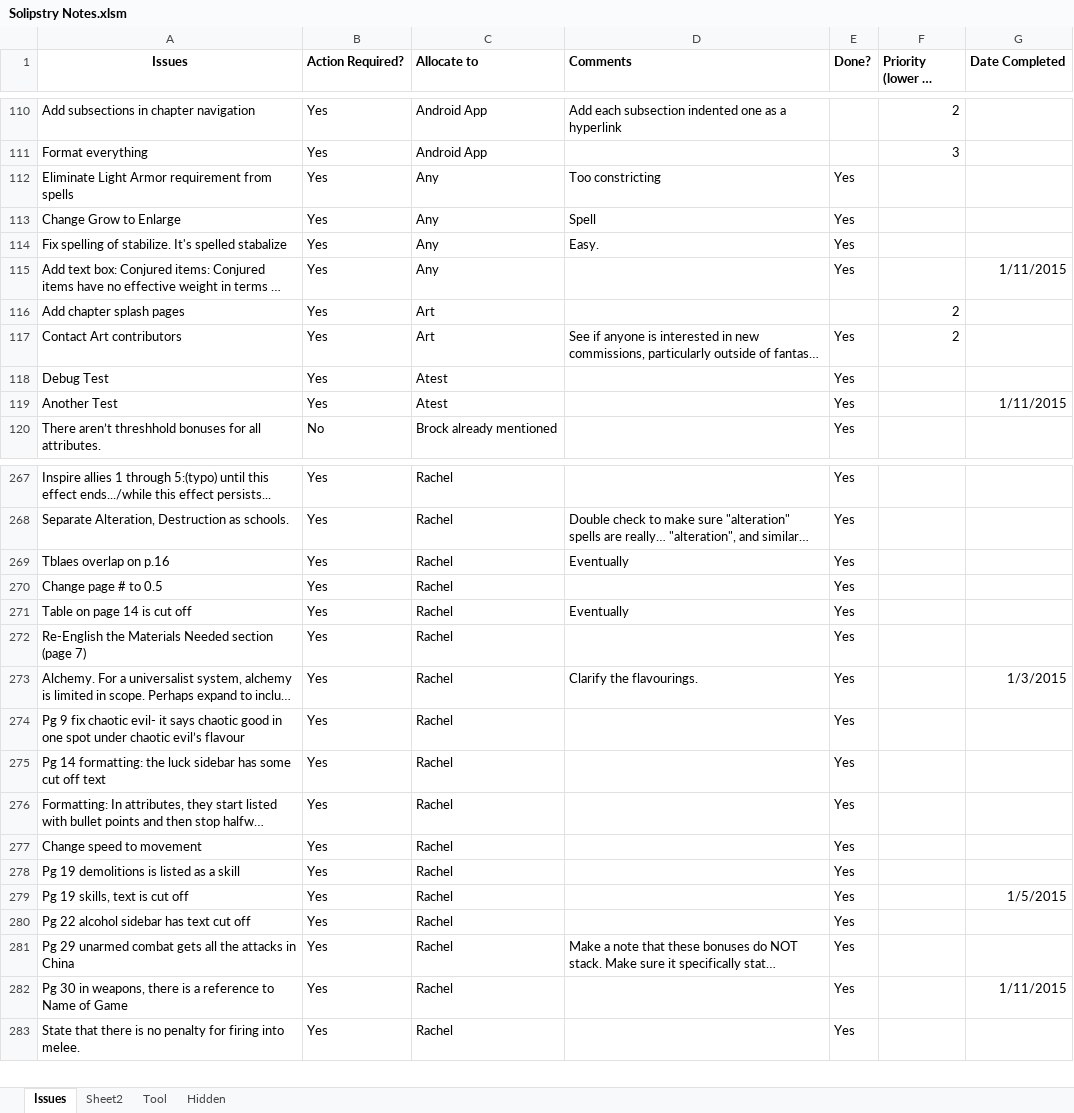
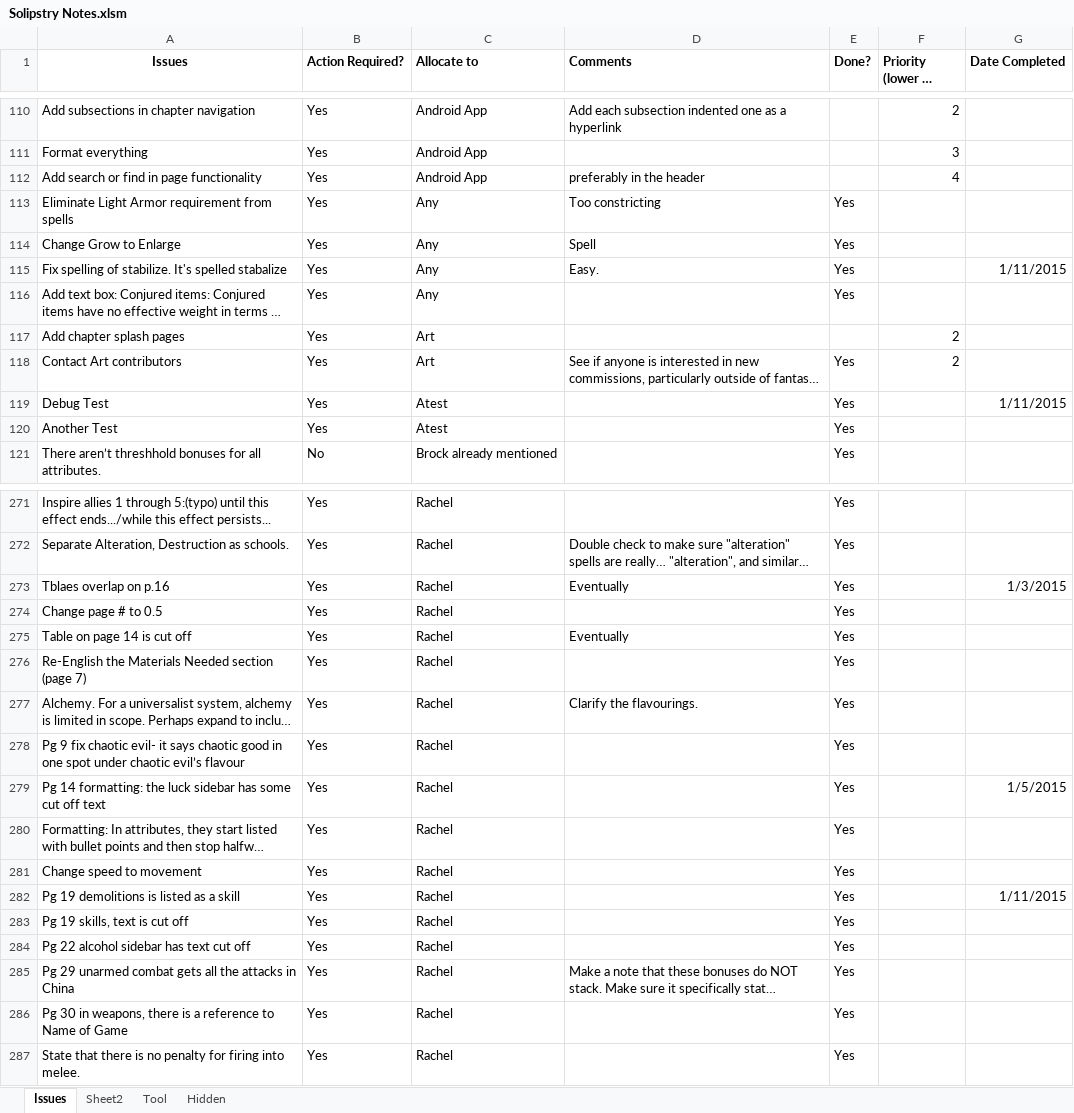
Before and after one commit to asr1/ChimeraRPG, an Excel workbook: TODO/Solipstry Notes.xlsm, sheet Issues, drawn as a sheet; only a part is shown, gaps mark what is left out; long unchanged cells end in …; values as stored, in another font and other column widths than the file's, no borders; addresses are those after the commit; the diff covers the shown part only; the diff names each change by its address in the sheet, - before the commit and + after, or states it on an @@ line.

Commit message:
Issue tracker

```diff
--- a/TODO/Solipstry Notes.xlsm (sheet Issues)
+++ b/TODO/Solipstry Notes.xlsm (sheet Issues)
+row 112: Add search or find in page functionality | Yes | Android App | preferably in the header |  | 4
-G115 (Date Completed): (empty)
+G115 (Date Completed): 1/11/2015
-G116 (Date Completed): 1/11/2015
+G116 (Date Completed): (empty)
-G119 (Date Completed): (empty)
+G119 (Date Completed): 1/11/2015
-G120 (Date Completed): 1/11/2015
+G120 (Date Completed): (empty)
-G273 (Date Completed): (empty)
+G273 (Date Completed): 1/3/2015
-G277 (Date Completed): 1/3/2015
+G277 (Date Completed): (empty)
-G279 (Date Completed): (empty)
+G279 (Date Completed): 1/5/2015
-G282 (Date Completed): (empty)
+G282 (Date Completed): 1/11/2015
-G283 (Date Completed): 1/5/2015
+G283 (Date Completed): (empty)
-G286 (Date Completed): 1/11/2015
+G286 (Date Completed): (empty)
```
Also changed, not shown: 3 added rows and 19 edited cells elsewhere in this sheet.
